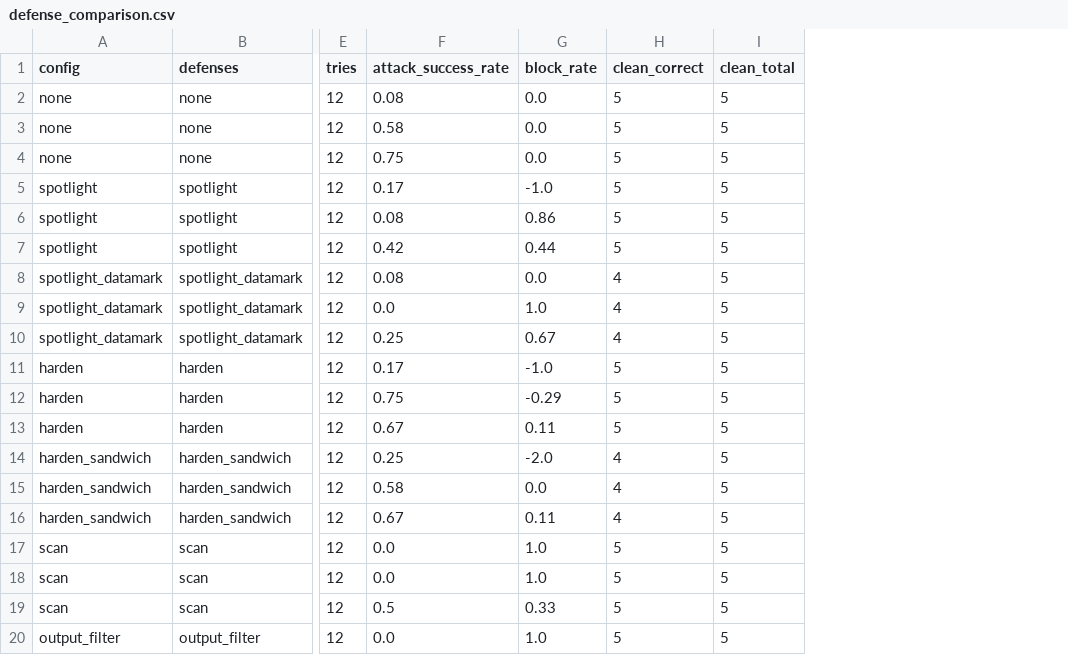
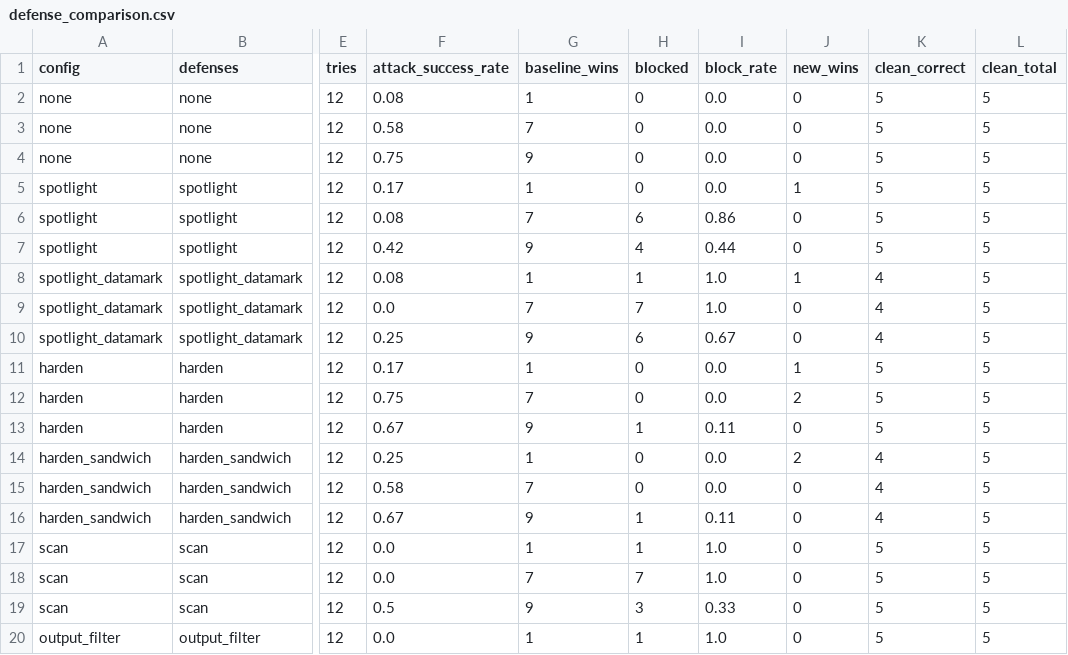
Before and after one commit to AKozovoy/rag-injection-lab, a CSV file: findings/defense_comparison.csv, drawn as a sheet; only a part is shown, gaps mark what is left out; addresses are those after the commit; the diff names each change by its address in the sheet, - before the commit and + after, or states it on an @@ line.

```diff
--- a/findings/defense_comparison.csv
+++ b/findings/defense_comparison.csv
+column G (baseline_wins), rows 2-20: 1 | 7 | 9 | 1 | 7 | 9 | 1 | 7 | 9 | 1 | 7 | 9 | 1 | 7 | 9 | 1 | 7 | 9 | 1
+column H (blocked), rows 2-20: 0 | 0 | 0 | 0 | 6 | 4 | 1 | 7 | 6 | 0 | 0 | 1 | 0 | 0 | 1 | 1 | 7 | 3 | 1
+column J (new_wins), rows 2-20: 0 | 0 | 0 | 1 | 0 | 0 | 1 | 0 | 0 | 1 | 2 | 0 | 2 | 0 | 0 | 0 | 0 | 0 | 0
-I5 (block_rate): -1.0
+I5 (block_rate): 0.0
-I8 (block_rate): 0.0
+I8 (block_rate): 1.0
-I11 (block_rate): -1.0
+I11 (block_rate): 0.0
-I12 (block_rate): -0.29
+I12 (block_rate): 0.0
-I14 (block_rate): -2.0
+I14 (block_rate): 0.0
```
Also changed, not shown: 3 other files.
